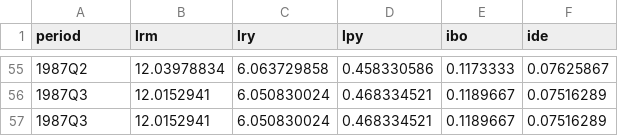
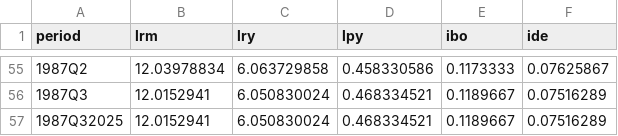
Before and after one commit to Coldun4ik/first-project, a CSV file: data.csv, drawn as a sheet; only a part is shown, gaps mark what is left out.

Commit message:
Добавлен год

```diff
--- a/data.csv
+++ b/data.csv
@@ -56,2 +56,2 @@
 1987Q3,12.0152941,6.050830024,0.468334521,0.1189667,0.07516289
-1987Q3,12.0152941,6.050830024,0.468334521,0.1189667,0.07516289
+1987Q32025,12.0152941,6.050830024,0.468334521,0.1189667,0.07516289
```
